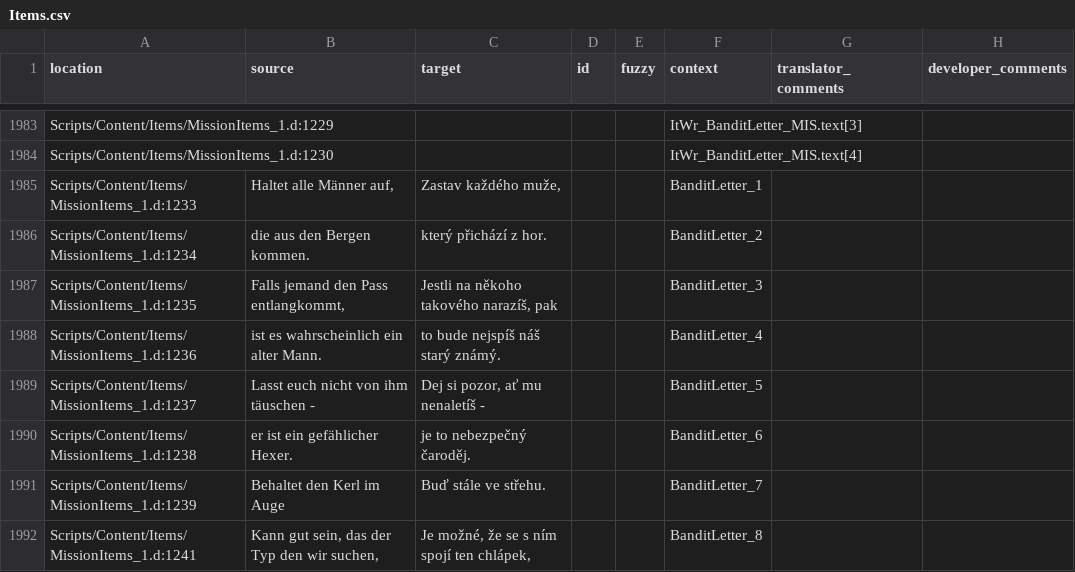
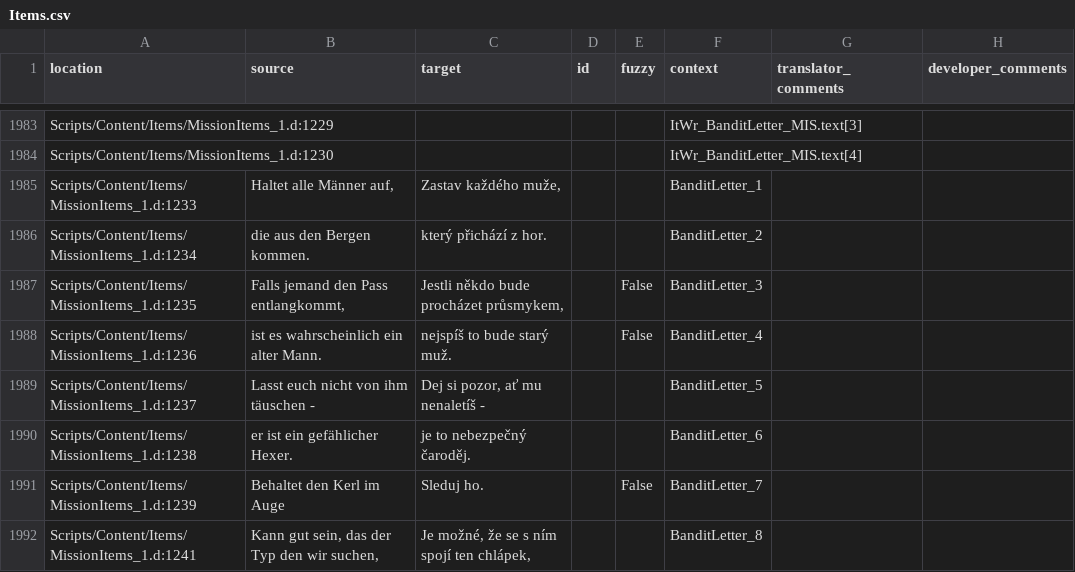
Before and after one commit to auronen/Gothic-2-localization, a CSV file: .translations/cs/Items.csv, drawn as a sheet; only a part is shown, gaps mark what is left out; the diff covers the shown part only.

Commit message:
Translated using Weblate (Czech)
Currently translated at 36.9% (1437 of 3892 strings)

Translation: Gothic 2: Night of the Raven/Items
Translate-URL: http://weblate.cokoliv.eu/projects/gothic-2-night-of-the-raven/items/cs/

```diff
--- a/.translations/cs/Items.csv
+++ b/.translations/cs/Items.csv
@@ -1986,7 +1986,7 @@
 "Scripts/Content/Items/MissionItems_1.d:1234"," die aus den Bergen kommen."," který přichází z hor.","","","BanditLetter_2","",""
-"Scripts/Content/Items/MissionItems_1.d:1235","Falls jemand den Pass entlangkommt, ","Jestli na někoho takového narazíš, pak","","","BanditLetter_3","",""
-"Scripts/Content/Items/MissionItems_1.d:1236"," ist es wahrscheinlich ein alter Mann."," to bude nejspíš náš starý známý.","","","BanditLetter_4","",""
+"Scripts/Content/Items/MissionItems_1.d:1235","Falls jemand den Pass entlangkommt, ","Jestli někdo bude procházet průsmykem, ","","False","BanditLetter_3","",""
+"Scripts/Content/Items/MissionItems_1.d:1236"," ist es wahrscheinlich ein alter Mann."," nejspíš to bude starý muž.","","False","BanditLetter_4","",""
 "Scripts/Content/Items/MissionItems_1.d:1237","Lasst euch nicht von ihm täuschen - ","Dej si pozor, ať mu nenaletíš -","","","BanditLetter_5","",""
 "Scripts/Content/Items/MissionItems_1.d:1238"," er ist ein gefählicher Hexer.   "," je to nebezpečný čaroděj.","","","BanditLetter_6","",""
-"Scripts/Content/Items/MissionItems_1.d:1239","Behaltet den Kerl im Auge","Buď stále ve střehu.","","","BanditLetter_7","",""
+"Scripts/Content/Items/MissionItems_1.d:1239","Behaltet den Kerl im Auge","Sleduj ho.","","False","BanditLetter_7","",""
 "Scripts/Content/Items/MissionItems_1.d:1241","Kann gut sein, das der Typ den wir suchen, ","Je možné, že se s ním spojí ten chlápek,","","","BanditLetter_8","",""
```
Also changed, not shown: 37 edited cells elsewhere in this file.
